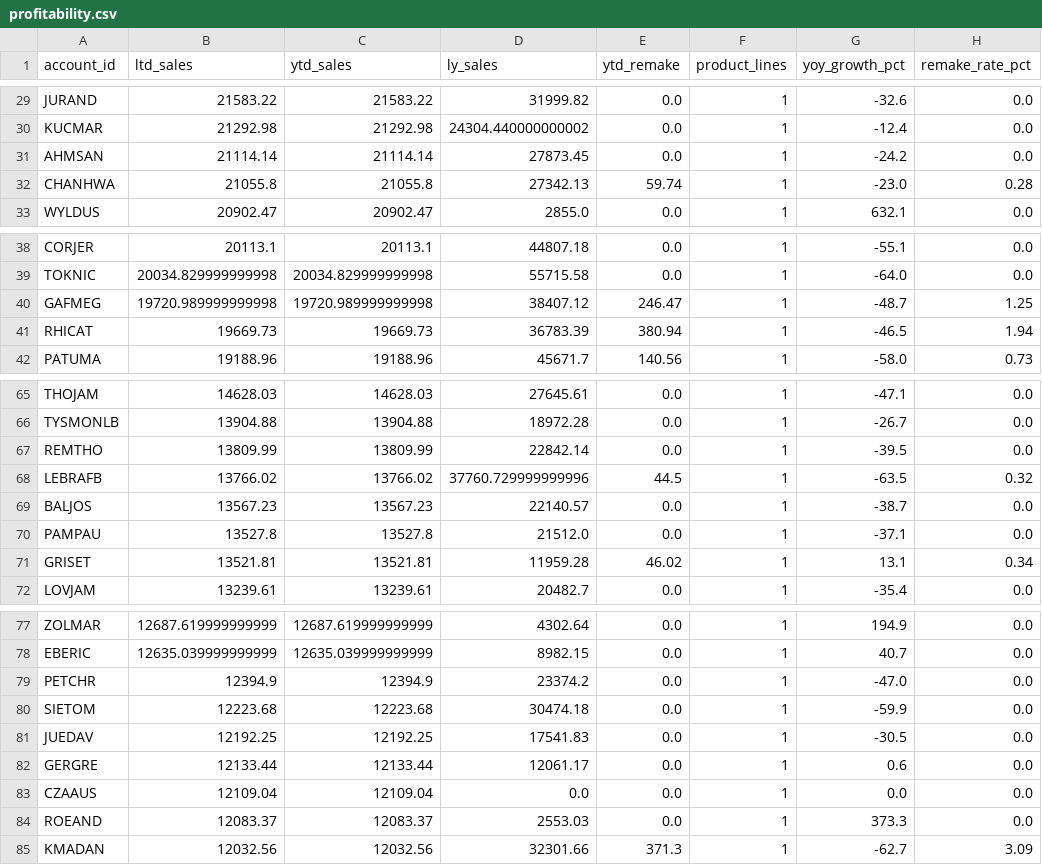
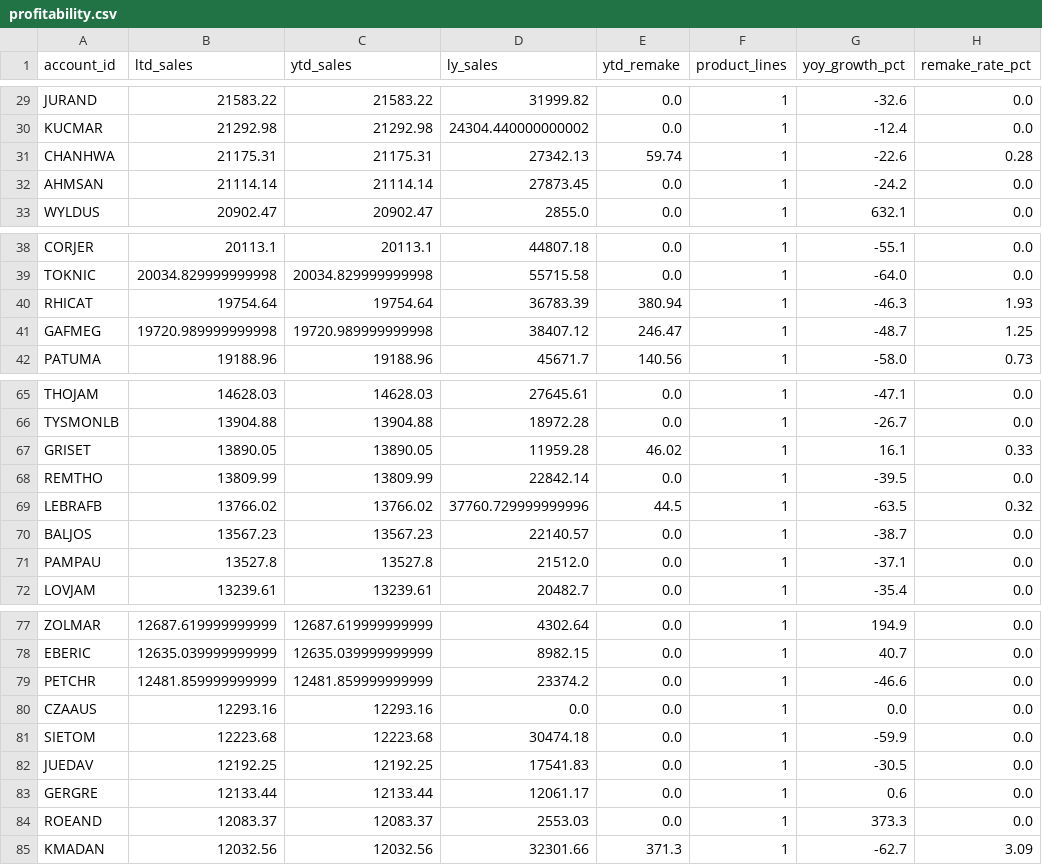
Before and after one commit to danulaszek-bit/artistic-dental-portal, a CSV file: cache/latest/profitability.csv, drawn as a sheet; only a part is shown, gaps mark what is left out; the diff covers the shown part only.

```diff
--- a/cache/latest/profitability.csv
+++ b/cache/latest/profitability.csv
@@ -30,4 +30,4 @@ JURAND,21583.22,21583.22,31999.82,0.0,1,-32.6,0.0
 KUCMAR,21292.98,21292.98,24304.440000000002,0.0,1,-12.4,0.0
+CHANHWA,21175.31,21175.31,27342.13,59.74,1,-22.6,0.28
 AHMSAN,21114.14,21114.14,27873.45,0.0,1,-24.2,0.0
-CHANHWA,21055.8,21055.8,27342.13,59.74,1,-23.0,0.28
 WYLDUS,20902.47,20902.47,2855.0,0.0,1,632.1,0.0
@@ -39,4 +39,4 @@ CORJER,20113.1,20113.1,44807.18,0.0,1,-55.1,0.0
 TOKNIC,20034.829999999998,20034.829999999998,55715.58,0.0,1,-64.0,0.0
+RHICAT,19754.64,19754.64,36783.39,380.94,1,-46.3,1.93
 GAFMEG,19720.989999999998,19720.989999999998,38407.12,246.47,1,-48.7,1.25
-RHICAT,19669.73,19669.73,36783.39,380.94,1,-46.5,1.94
 PATUMA,19188.96,19188.96,45671.7,140.56,1,-58.0,0.73
@@ -66,2 +66,3 @@ THOJAM,14628.03,14628.03,27645.61,0.0,1,-47.1,0.0
 TYSMONLB,13904.88,13904.88,18972.28,0.0,1,-26.7,0.0
+GRISET,13890.05,13890.05,11959.28,46.02,1,16.1,0.33
 REMTHO,13809.99,13809.99,22842.14,0.0,1,-39.5,0.0
@@ -70,3 +71,2 @@ BALJOS,13567.23,13567.23,22140.57,0.0,1,-38.7,0.0
 PAMPAU,13527.8,13527.8,21512.0,0.0,1,-37.1,0.0
-GRISET,13521.81,13521.81,11959.28,46.02,1,13.1,0.34
 LOVJAM,13239.61,13239.61,20482.7,0.0,1,-35.4,0.0
@@ -78,3 +78,4 @@ ZOLMAR,12687.619999999999,12687.619999999999,4302.64,0.0,1,194.9,0.0
 EBERIC,12635.039999999999,12635.039999999999,8982.15,0.0,1,40.7,0.0
-PETCHR,12394.9,12394.9,23374.2,0.0,1,-47.0,0.0
+PETCHR,12481.859999999999,12481.859999999999,23374.2,0.0,1,-46.6,0.0
+CZAAUS,12293.16,12293.16,0.0,0.0,1,0.0,0.0
 SIETOM,12223.68,12223.68,30474.18,0.0,1,-59.9,0.0
@@ -82,3 +83,2 @@ JUEDAV,12192.25,12192.25,17541.83,0.0,1,-30.5,0.0
 GERGRE,12133.44,12133.44,12061.17,0.0,1,0.6,0.0
-CZAAUS,12109.04,12109.04,0.0,0.0,1,0.0,0.0
 ROEAND,12083.37,12083.37,2553.03,0.0,1,373.3,0.0
```
Also changed, not shown: 6 edited cells elsewhere in this file, cache/latest/pareto_accounts.csv, cache/latest/raw_sales.csv, 17 other files.
